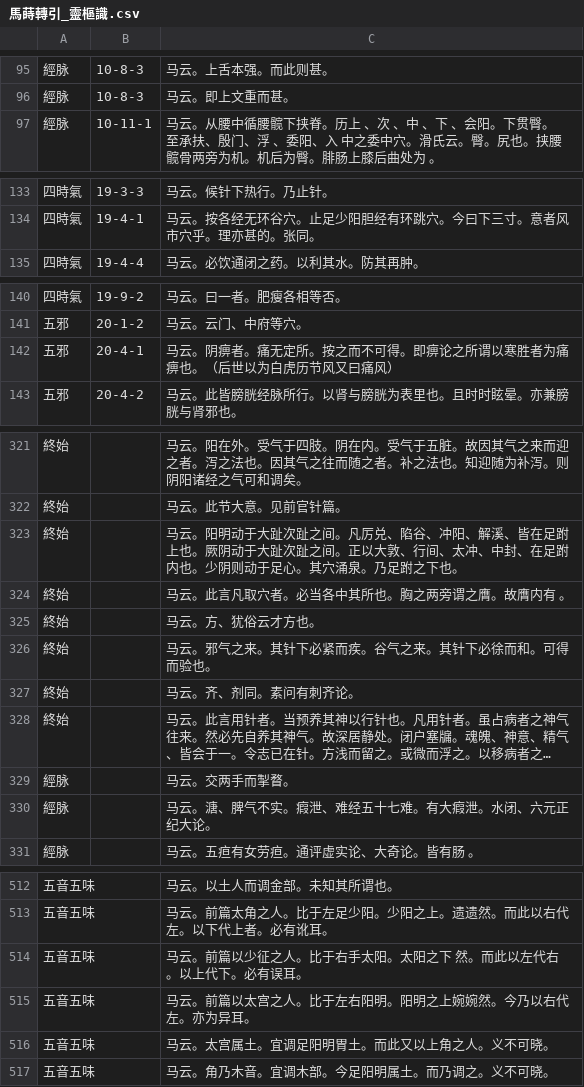
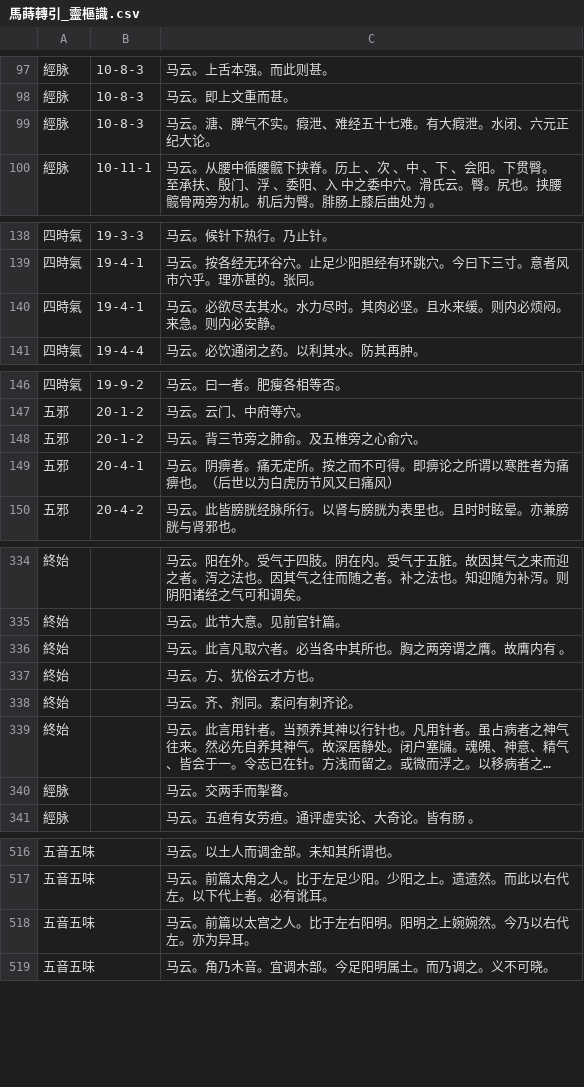
Before and after one commit to zxdxs/lingshu, a CSV file: export/馬蒔轉引_靈樞識.csv, drawn as a sheet; only a part is shown, gaps mark what is left out; long unchanged cells end in …; removed rows and columns are numbered as before the commit, all else as after; the diff covers the shown part only; the diff names each change by its address in the sheet, - before the commit and + after, or states it on an @@ line.

```diff
--- a/export/馬蒔轉引_靈樞識.csv
+++ b/export/馬蒔轉引_靈樞識.csv
+row 99: 經脉 | 10-8-3 | 马云。溏、脾气不实。瘕泄、难经五十七难。有大瘕泄。水闭、六元正纪大论。
+row 140: 四時氣 | 19-4-1 | 马云。必欲尽去其水。水力尽时。其肉必坚。且水来缓。则内必烦闷。来急。则内必安静。
+row 148: 五邪 | 20-1-2 | 马云。背三节旁之肺俞。及五椎旁之心俞穴。
-row 323: 終始 |  | 马云。阳明动于大趾次趾之间。凡厉兑、陷谷、冲阳、解溪、皆在足跗上也。厥阴动于大趾次趾之间。正以大敦、行间、太冲、中封、在足跗内也。少阴则动于足心。其穴涌泉。乃足跗之下也。
-row 326: 終始 |  | 马云。邪气之来。其针下必紧而疾。谷气之来。其针下必徐而和。可得而验也。
-row 330: 經脉 |  | 马云。溏、脾气不实。瘕泄、难经五十七难。有大瘕泄。水闭、六元正纪大论。
-row 514: 五音五味 |  | 马云。前篇以少征之人。比于右手太阳。太阳之下 然。而此以左代右。以上代下。必有误耳。
-row 516: 五音五味 |  | 马云。太宫属土。宜调足阳明胃土。而此又以上角之人。义不可晓。
```
Also changed, not shown: 10 added rows and 8 removed rows elsewhere in this file, 12 other files.
